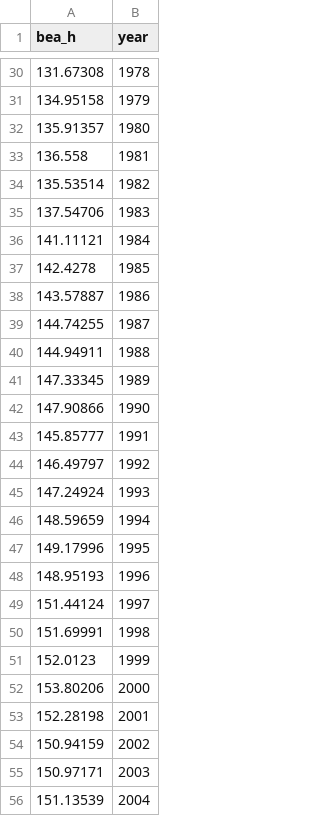
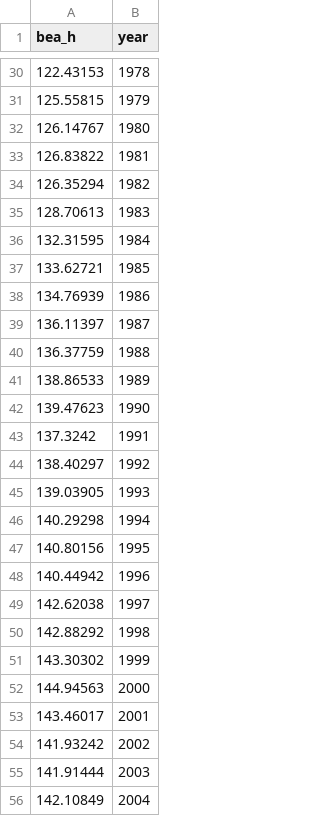
Before and after one commit to dvollrath/GrowthEcon, a CSV file: assets/figure/fig_H_USA.csv, drawn as a sheet; only a part is shown, gaps mark what is left out; the diff covers the shown part only.

```diff
--- a/assets/figure/fig_H_USA.csv
+++ b/assets/figure/fig_H_USA.csv
@@ -30,27 +30,27 @@ bea_h,year
-131.67308,1978
-134.95158,1979
-135.91357,1980
-136.558,1981
-135.53514,1982
-137.54706,1983
-141.11121,1984
-142.4278,1985
-143.57887,1986
-144.74255,1987
-144.94911,1988
-147.33345,1989
-147.90866,1990
-145.85777,1991
-146.49797,1992
-147.24924,1993
-148.59659,1994
-149.17996,1995
-148.95193,1996
-151.44124,1997
-151.69991,1998
-152.0123,1999
-153.80206,2000
-152.28198,2001
-150.94159,2002
-150.97171,2003
-151.13539,2004
+122.43153,1978
+125.55815,1979
+126.14767,1980
+126.83822,1981
+126.35294,1982
+128.70613,1983
+132.31595,1984
+133.62721,1985
+134.76939,1986
+136.11397,1987
+136.37759,1988
+138.86533,1989
+139.47623,1990
+137.3242,1991
+138.40297,1992
+139.03905,1993
+140.29298,1994
+140.80156,1995
+140.44942,1996
+142.62038,1997
+142.88292,1998
+143.30302,1999
+144.94563,2000
+143.46017,2001
+141.93242,2002
+141.91444,2003
+142.10849,2004
```
Also changed, not shown: 39 edited cells elsewhere in this file, assets/figure/fig_H_growth_USA.csv, assets/figure/fig_bea_resid_pc.csv, 25 other files.
